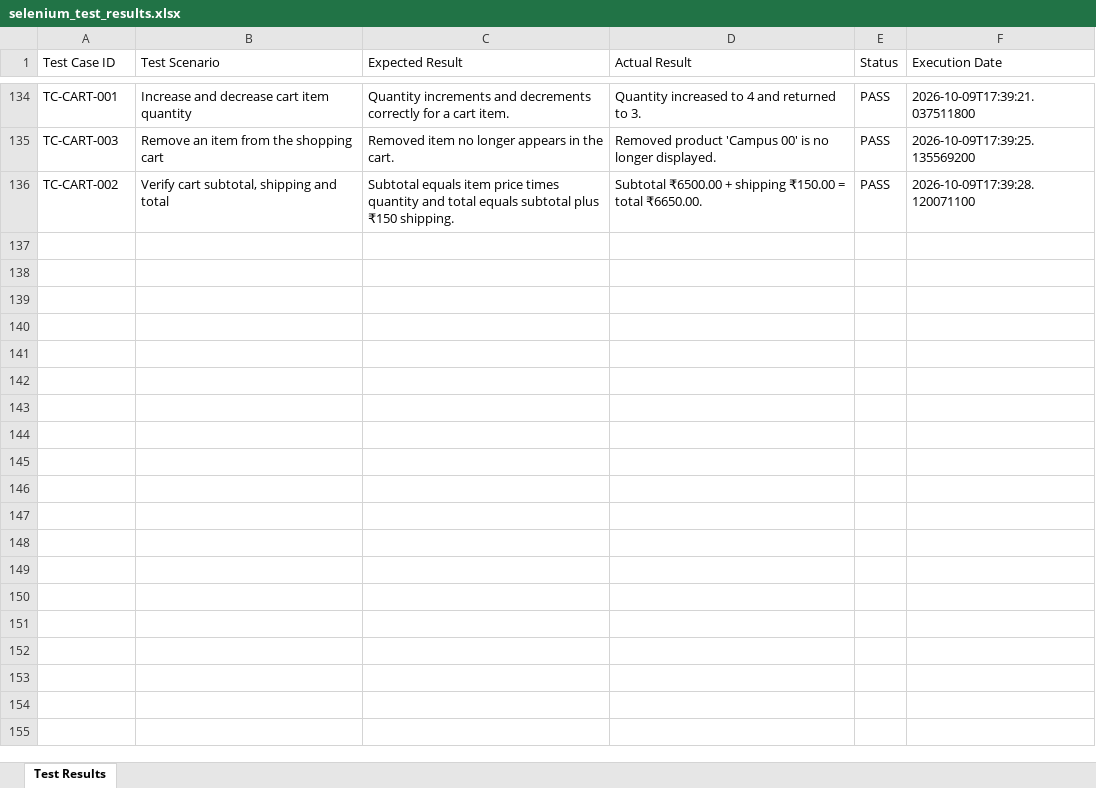
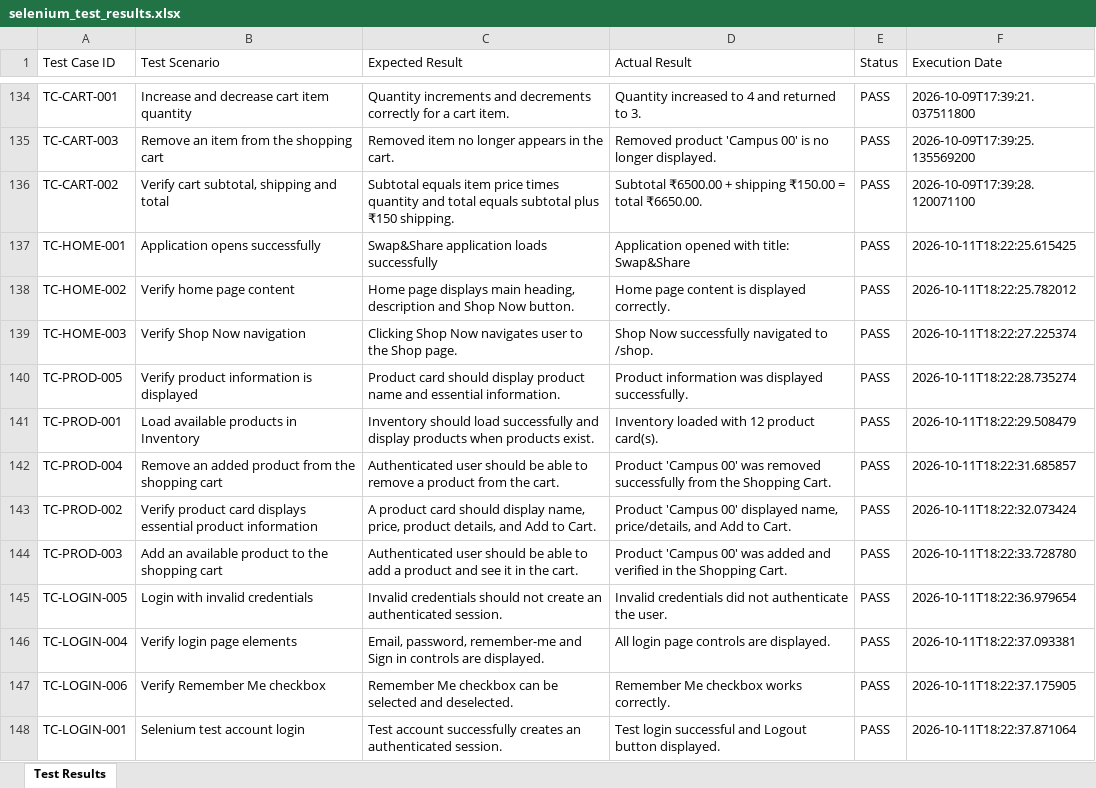
Before and after one commit to stackdev-ash/Swap-Share-testing, an Excel workbook: test-results/selenium_test_results.xlsx, sheet Test Results, drawn as a sheet; only a part is shown, gaps mark what is left out; values as stored, in another font and other column widths than the file's, no borders; the diff covers the shown part only; the diff names each change by its address in the sheet, - before the commit and + after, or states it on an @@ line.

Commit message:
Added TC-HOME-003 to HomeTest.java and updated excel sheet

```diff
--- a/test-results/selenium_test_results.xlsx (sheet Test Results)
+++ b/test-results/selenium_test_results.xlsx (sheet Test Results)
+row 137: TC-HOME-001 | Application opens successfully | Swap&Share application loads successfully | Application opened with title: Swap&Share | PASS | 2026-10-11T18:22:25.615425
+row 138: TC-HOME-002 | Verify home page content | Home page displays main heading, description and Shop Now button. | Home page content is displayed correctly. | PASS | 2026-10-11T18:22:25.782012
+row 139: TC-HOME-003 | Verify Shop Now navigation | Clicking Shop Now navigates user to the Shop page. | Shop Now successfully navigated to /shop. | PASS | 2026-10-11T18:22:27.225374
+row 140: TC-PROD-005 | Verify product information is displayed | Product card should display product name and essential information. | Product information was displayed successfully. | PASS | 2026-10-11T18:22:28.735274
+row 141: TC-PROD-001 | Load available products in Inventory | Inventory should load successfully and display products when products exist. | Inventory loaded with 12 product card(s). | PASS | 2026-10-11T18:22:29.508479
+row 142: TC-PROD-004 | Remove an added product from the shopping cart | Authenticated user should be able to remove a product from the cart. | Product 'Campus 00' was removed successfully from the Shopping Cart. | PASS | 2026-10-11T18:22:31.685857
+row 143: TC-PROD-002 | Verify product card displays essential product information | A product card should display name, price, product details, and Add to Cart. | Product 'Campus 00' displayed name, price/details, and Add to Cart. | PASS | 2026-10-11T18:22:32.073424
+row 144: TC-PROD-003 | Add an available product to the shopping cart | Authenticated user should be able to add a product and see it in the cart. | Product 'Campus 00' was added and verified in the Shopping Cart. | PASS | 2026-10-11T18:22:33.728780
+row 145: TC-LOGIN-005 | Login with invalid credentials | Invalid credentials should not create an authenticated session. | Invalid credentials did not authenticate the user. | PASS | 2026-10-11T18:22:36.979654
+row 146: TC-LOGIN-004 | Verify login page elements | Email, password, remember-me and Sign in controls are displayed. | All login page controls are displayed. | PASS | 2026-10-11T18:22:37.093381
+row 147: TC-LOGIN-006 | Verify Remember Me checkbox | Remember Me checkbox can be selected and deselected. | Remember Me checkbox works correctly. | PASS | 2026-10-11T18:22:37.175905
+row 148: TC-LOGIN-001 | Selenium test account login | Test account successfully creates an authenticated session. | Test login successful and Logout button displayed. | PASS | 2026-10-11T18:22:37.871064
```
Also changed, not shown: 12 added rows elsewhere in this sheet, 1 other file.
